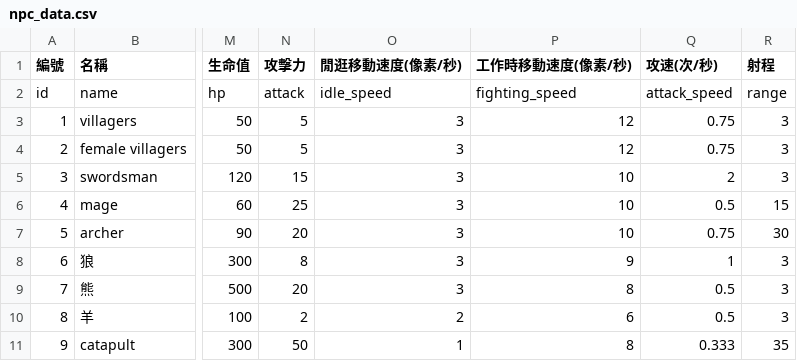
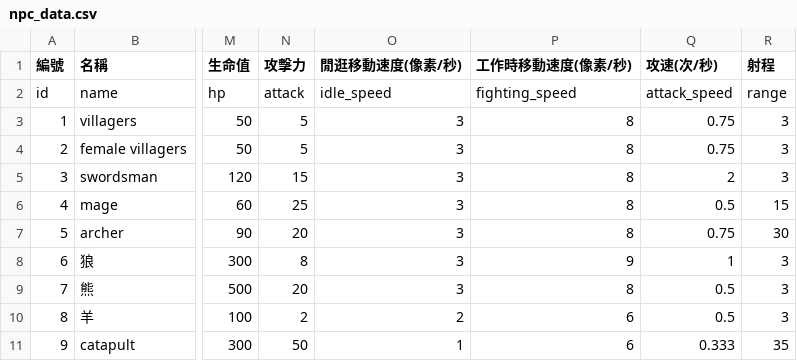
Before and after one commit to myKOF/Diablo-Factory, a CSV file: config/npc_data.csv, drawn as a sheet; only a part is shown, gaps mark what is left out; the diff names each change by its address in the sheet, - before the commit and + after, or states it on an @@ line.

```diff
--- a/config/npc_data.csv
+++ b/config/npc_data.csv
-P3:P4 (工作時移動速度(像素/秒)): 12
+P3:P4 (工作時移動速度(像素/秒)): 8
-P5:P7 (工作時移動速度(像素/秒)): 10
+P5:P7 (工作時移動速度(像素/秒)): 8
-P11 (工作時移動速度(像素/秒)): 8
+P11 (工作時移動速度(像素/秒)): 6
```
Also changed, not shown: config/Ingredients.csv, config/buildings.csv, 4 other files.
